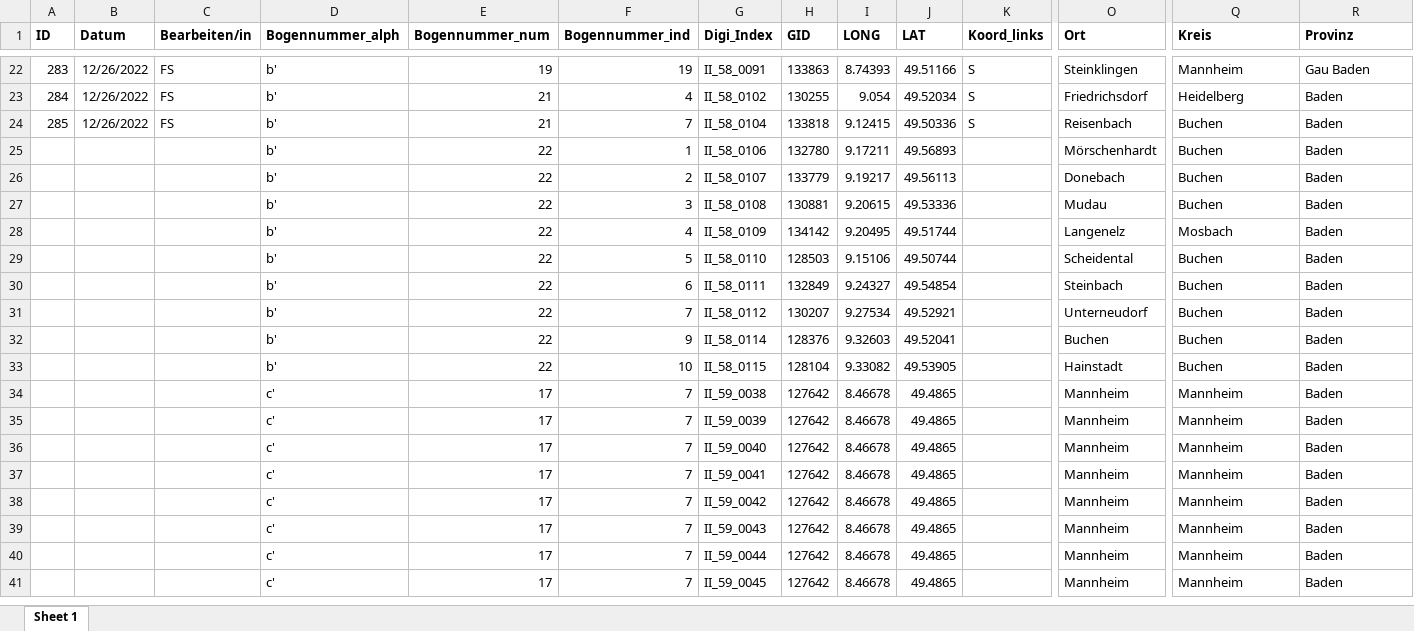
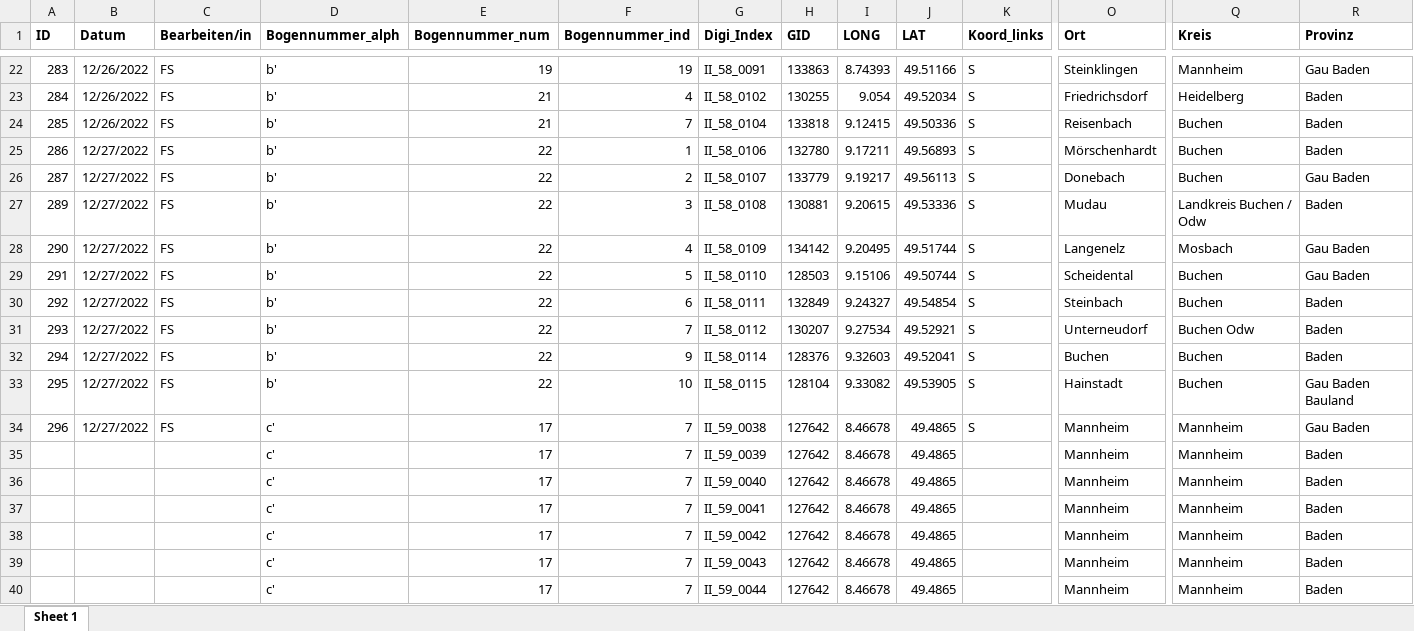
Before and after one commit to SchoenbergA/DWA, an Excel workbook: Data/DWA_full_FS.xlsx, sheet Sheet 1, drawn as a sheet; only a part is shown, gaps mark what is left out; the shorter side is filled out with more unchanged rows; values as stored, in another font and other column widths than the file's, no borders; removed rows and columns are numbered as before the commit, all else as after; rows hold the shown columns only; the diff names each change by its address in the sheet, - before the commit and + after, or states it on an @@ line.

Commit message:
Update DWA_full_FS.xlsx

```diff
--- a/Data/DWA_full_FS.xlsx (sheet Sheet 1)
+++ b/Data/DWA_full_FS.xlsx (sheet Sheet 1)
-row 25:  |  |  | b' | 22 | 1 | II_58_0106 | 132780 | 9.17211 | 49.56893 |  | Mörschenhardt | Buchen | Baden
-row 26:  |  |  | b' | 22 | 2 | II_58_0107 | 133779 | 9.19217 | 49.56113 |  | Donebach | Buchen | Baden
-row 27:  |  |  | b' | 22 | 3 | II_58_0108 | 130881 | 9.20615 | 49.53336 |  | Mudau | Buchen | Baden
-row 28:  |  |  | b' | 22 | 4 | II_58_0109 | 134142 | 9.20495 | 49.51744 |  | Langenelz | Mosbach | Baden
-row 29:  |  |  | b' | 22 | 5 | II_58_0110 | 128503 | 9.15106 | 49.50744 |  | Scheidental | Buchen | Baden
-row 30:  |  |  | b' | 22 | 6 | II_58_0111 | 132849 | 9.24327 | 49.54854 |  | Steinbach | Buchen | Baden
-row 31:  |  |  | b' | 22 | 7 | II_58_0112 | 130207 | 9.27534 | 49.52921 |  | Unterneudorf | Buchen | Baden
-row 32:  |  |  | b' | 22 | 9 | II_58_0114 | 128376 | 9.32603 | 49.52041 |  | Buchen | Buchen | Baden
-row 33:  |  |  | b' | 22 | 10 | II_58_0115 | 128104 | 9.33082 | 49.53905 |  | Hainstadt | Buchen | Baden
-row 34:  |  |  | c' | 17 | 7 | II_59_0038 | 127642 | 8.46678 | 49.4865 |  | Mannheim | Mannheim | Baden
+row 25: 286 | 12/27/2022 | FS | b' | 22 | 1 | II_58_0106 | 132780 | 9.17211 | 49.56893 | S | Mörschenhardt | Buchen | Baden
+row 26: 287 | 12/27/2022 | FS | b' | 22 | 2 | II_58_0107 | 133779 | 9.19217 | 49.56113 | S | Donebach | Buchen | Gau Baden
+row 27: 289 | 12/27/2022 | FS | b' | 22 | 3 | II_58_0108 | 130881 | 9.20615 | 49.53336 | S | Mudau | Landkreis Buchen / Odw | Baden
+row 28: 290 | 12/27/2022 | FS | b' | 22 | 4 | II_58_0109 | 134142 | 9.20495 | 49.51744 | S | Langenelz | Mosbach | Gau Baden
+row 29: 291 | 12/27/2022 | FS | b' | 22 | 5 | II_58_0110 | 128503 | 9.15106 | 49.50744 | S | Scheidental | Buchen | Gau Baden
+row 30: 292 | 12/27/2022 | FS | b' | 22 | 6 | II_58_0111 | 132849 | 9.24327 | 49.54854 | S | Steinbach | Buchen | Baden
+row 31: 293 | 12/27/2022 | FS | b' | 22 | 7 | II_58_0112 | 130207 | 9.27534 | 49.52921 | S | Unterneudorf | Buchen Odw | Baden
+row 32: 294 | 12/27/2022 | FS | b' | 22 | 9 | II_58_0114 | 128376 | 9.32603 | 49.52041 | S | Buchen | Buchen | Baden
+row 33: 295 | 12/27/2022 | FS | b' | 22 | 10 | II_58_0115 | 128104 | 9.33082 | 49.53905 | S | Hainstadt | Buchen | Gau Baden Bauland
+row 34: 296 | 12/27/2022 | FS | c' | 17 | 7 | II_59_0038 | 127642 | 8.46678 | 49.4865 | S | Mannheim | Mannheim | Gau Baden
```
